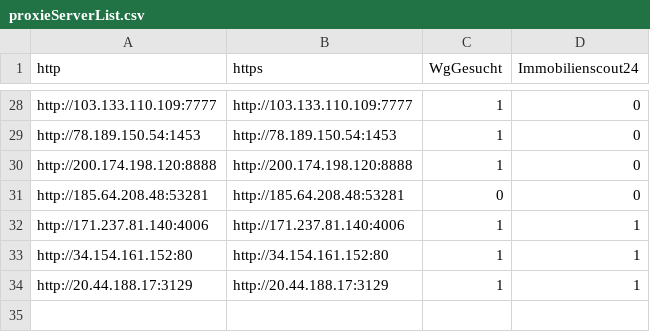
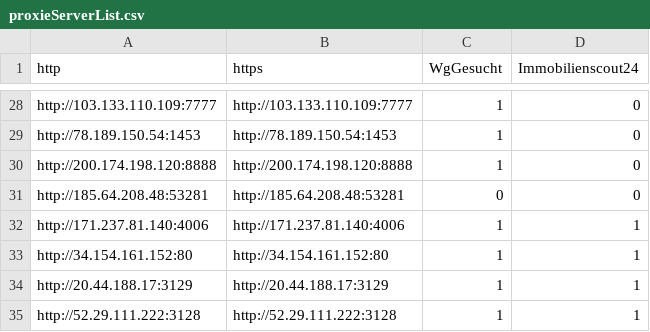
Before and after one commit to pascals00/WG-Gesucht, a CSV file: WebCrawlerApp/data/input/proxieServerList.csv, drawn as a sheet; only a part is shown, gaps mark what is left out.

```diff
--- a/WebCrawlerApp/data/input/proxieServerList.csv
+++ b/WebCrawlerApp/data/input/proxieServerList.csv
@@ -34 +34,2 @@ http://34.154.161.152:80,http://34.154.161.152:80,1,1
 http://20.44.188.17:3129,http://20.44.188.17:3129,1,1
+http://52.29.111.222:3128,http://52.29.111.222:3128,1,1
```
Also changed, not shown: WebCrawlerApp/data/output/apartmentsBerlinData.csv, 3 other files.
